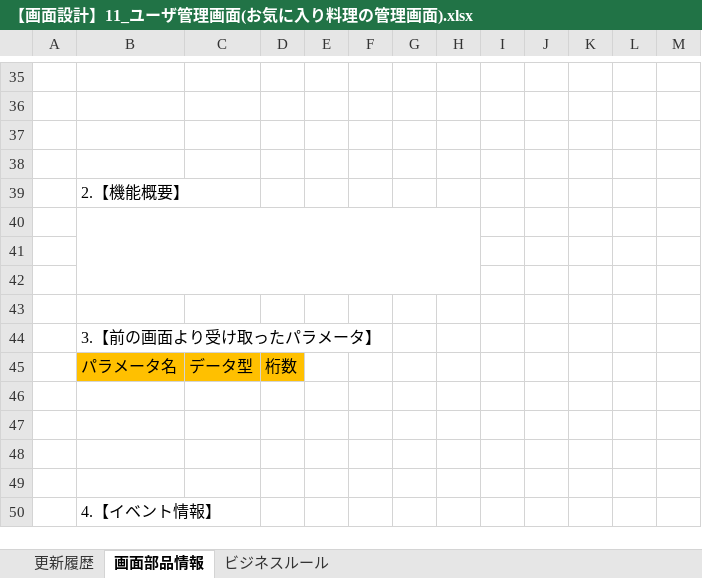
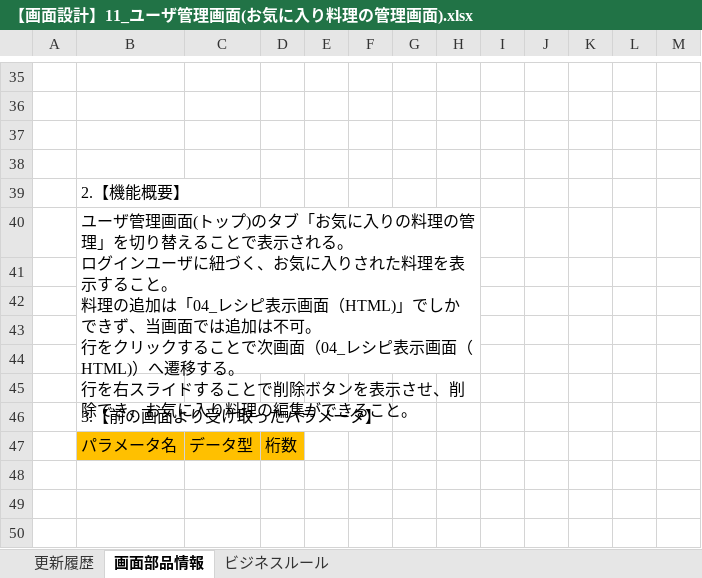
Before and after one commit to Fukuta-Y/Jashin_CAS_doc, an Excel workbook: 画面設計/【画面設計】11_ユーザ管理画面(お気に入り料理の管理画面).xlsx, sheet 画面部品情報, drawn as a sheet; only a part is shown, gaps mark what is left out; the shorter side is filled out with more unchanged rows; values as stored, in another font and other column widths than the file's, no borders; charts and pictures not drawn; removed rows and columns are numbered as before the commit, all else as after; ↵ is a line break in a cell; the diff names each change by its address in the sheet, - before the commit and + after, or states it on an @@ line.

```diff
--- a/画面設計/【画面設計】11_ユーザ管理画面(お気に入り料理の管理画面).xlsx (sheet 画面部品情報)
+++ b/画面設計/【画面設計】11_ユーザ管理画面(お気に入り料理の管理画面).xlsx (sheet 画面部品情報)
+row 40:  | ユーザ管理画面(トップ)のタブ「お気に入りの料理の管理」を切り替えることで表示される。 ↵ ログインユーザに紐づく、お気に入りされた料理を表示すること。 ↵ 料理の追加は「04_レシピ表示画面（HTML)」でしかできず、当画面では追加は不可。 ↵ 行をクリックすることで次画面（04_レシピ表示画面（HTML)）へ遷移する。 ↵ 行を右スライドすることで削除ボタンを表示させ、削除でき、お気に入り料理の編集ができること。
+row 41: (empty)
-B40:H42 merged
```
Also changed, not shown: 画面設計/【画面設計】06_ユーザ管理.xlsx, 画面設計/【画面設計】08_質問回答画面.xlsx, 11 other files.
